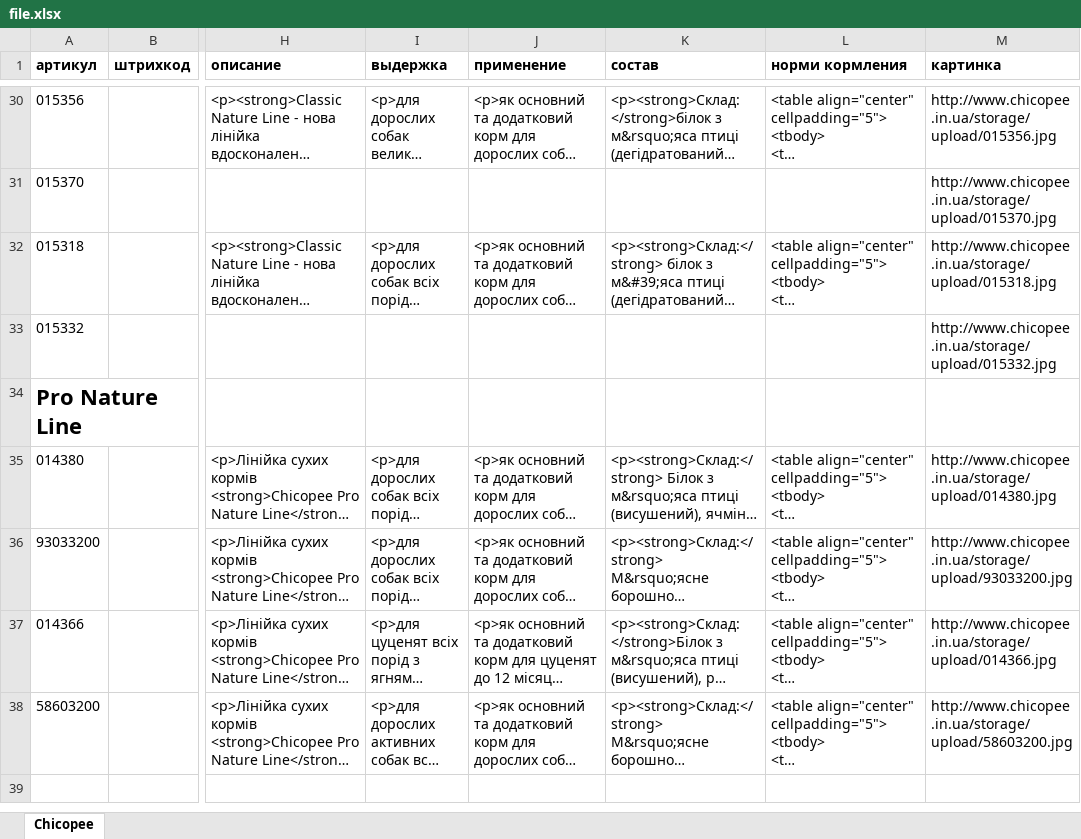
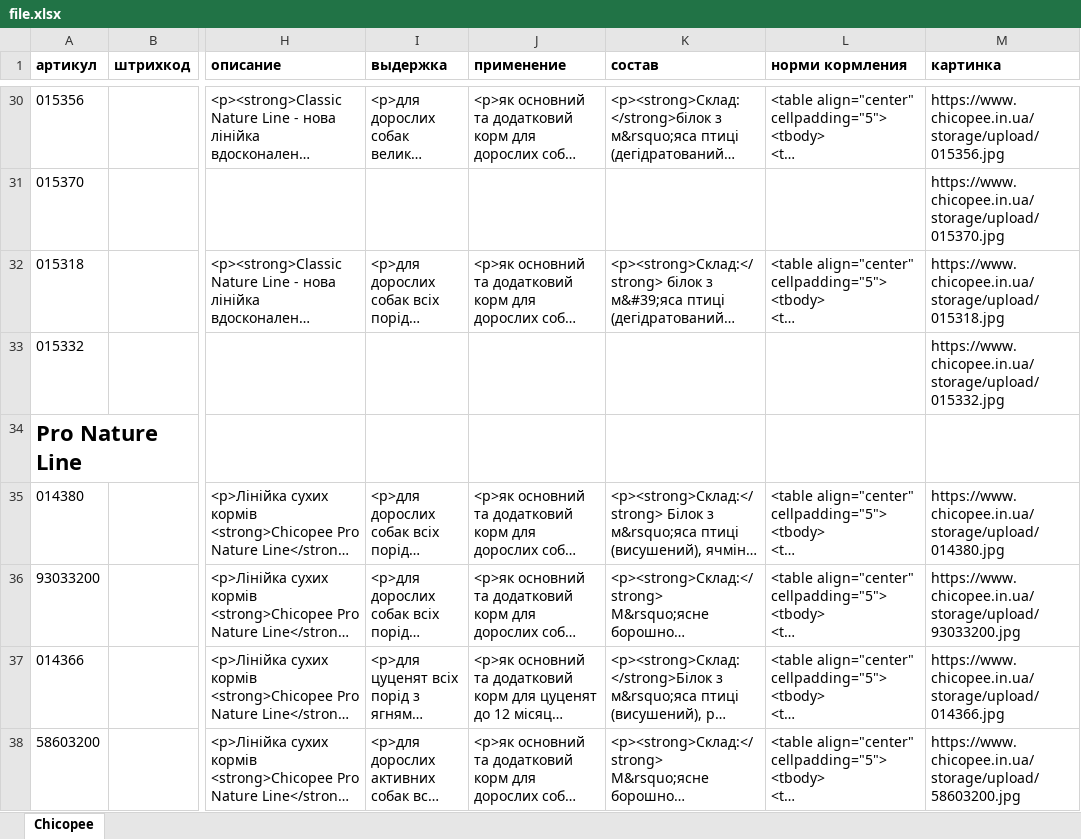
Before and after one commit to andreyukraine/public_html, an Excel workbook: public/file.xlsx, sheet Chicopee, drawn as a sheet; only a part is shown, gaps mark what is left out; long unchanged cells end in …; values as stored, in another font and other column widths than the file's, no borders; the diff covers the shown part only; the diff names each change by its address in the sheet, - before the commit and + after, or states it on an @@ line.

```diff
--- a/public/file.xlsx (sheet Chicopee)
+++ b/public/file.xlsx (sheet Chicopee)
-M30 (картинка): http://www.chicopee.in.ua/storage/upload/015356.jpg
+M30 (картинка): https://www.chicopee.in.ua/storage/upload/015356.jpg
-M31 (картинка): http://www.chicopee.in.ua/storage/upload/015370.jpg
+M31 (картинка): https://www.chicopee.in.ua/storage/upload/015370.jpg
-M32 (картинка): http://www.chicopee.in.ua/storage/upload/015318.jpg
+M32 (картинка): https://www.chicopee.in.ua/storage/upload/015318.jpg
-M33 (картинка): http://www.chicopee.in.ua/storage/upload/015332.jpg
+M33 (картинка): https://www.chicopee.in.ua/storage/upload/015332.jpg
-M35 (картинка): http://www.chicopee.in.ua/storage/upload/014380.jpg
+M35 (картинка): https://www.chicopee.in.ua/storage/upload/014380.jpg
-M36 (картинка): http://www.chicopee.in.ua/storage/upload/93033200.jpg
+M36 (картинка): https://www.chicopee.in.ua/storage/upload/93033200.jpg
-M37 (картинка): http://www.chicopee.in.ua/storage/upload/014366.jpg
+M37 (картинка): https://www.chicopee.in.ua/storage/upload/014366.jpg
-M38 (картинка): http://www.chicopee.in.ua/storage/upload/58603200.jpg
+M38 (картинка): https://www.chicopee.in.ua/storage/upload/58603200.jpg
```
Also changed, not shown: 26 edited cells elsewhere in this sheet, 1 other file.
